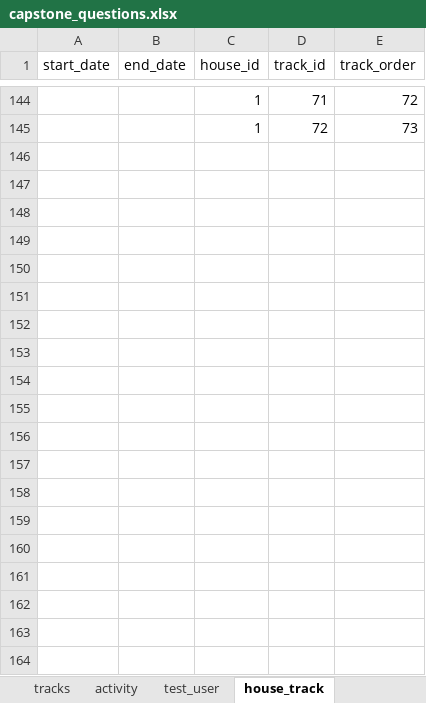
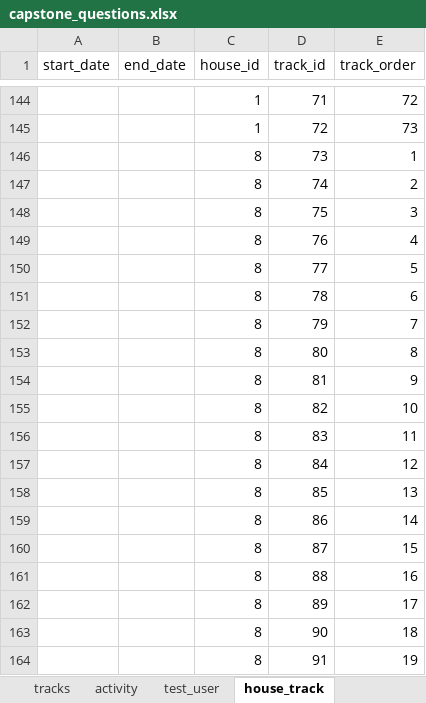
Before and after one commit to 2ppaamm/apiprod, an Excel workbook: public/capstone_questions.xlsx, sheet house_track, drawn as a sheet; only a part is shown, gaps mark what is left out; values as stored, in another font and other column widths than the file's, no borders; the diff covers the shown part only; the diff names each change by its address in the sheet, - before the commit and + after, or states it on an @@ line.

```diff
--- a/public/capstone_questions.xlsx (sheet house_track)
+++ b/public/capstone_questions.xlsx (sheet house_track)
+row 146:  |  | 8 | 73 | 1
+row 147:  |  | 8 | 74 | 2
+row 148:  |  | 8 | 75 | 3
+row 149:  |  | 8 | 76 | 4
+row 150:  |  | 8 | 77 | 5
+row 151:  |  | 8 | 78 | 6
+row 152:  |  | 8 | 79 | 7
+row 153:  |  | 8 | 80 | 8
+row 154:  |  | 8 | 81 | 9
+row 155:  |  | 8 | 82 | 10
+row 156:  |  | 8 | 83 | 11
+row 157:  |  | 8 | 84 | 12
+row 158:  |  | 8 | 85 | 13
+row 159:  |  | 8 | 86 | 14
+row 160:  |  | 8 | 87 | 15
+row 161:  |  | 8 | 88 | 16
+row 162:  |  | 8 | 89 | 17
+row 163:  |  | 8 | 90 | 18
+row 164:  |  | 8 | 91 | 19
```
Also changed, not shown: 10 added rows elsewhere in this sheet, sheet role_user, 6 other files.
